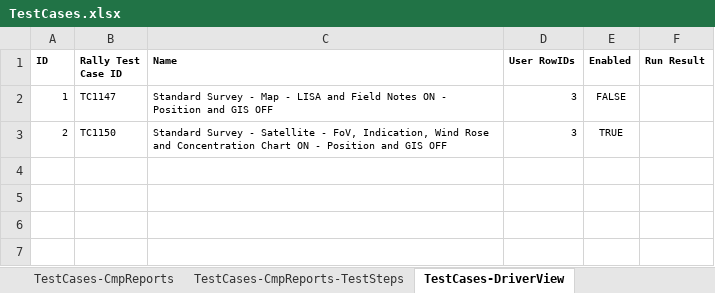
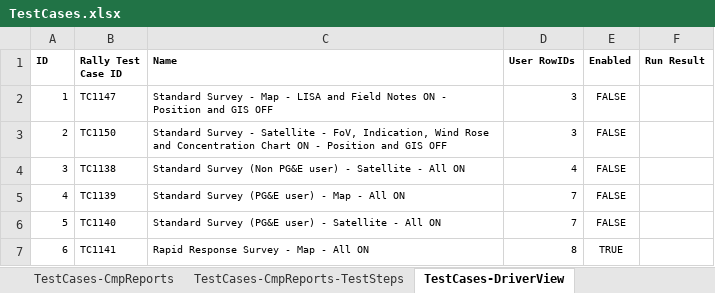
Before and after one commit to SXiang/JUnitWebTest, an Excel workbook: selenium-wd/data/TestCases.xlsx, sheet TestCases-DriverView, drawn as a sheet; values as stored, in another font and other column widths than the file's, no borders; the diff names each change by its address in the sheet, - before the commit and + after, or states it on an @@ line.

Commit message:
US1502 - Added 4 driver view test cases

```diff
--- a/selenium-wd/data/TestCases.xlsx (sheet TestCases-DriverView)
+++ b/selenium-wd/data/TestCases.xlsx (sheet TestCases-DriverView)
-E3 (Enabled): TRUE
+E3 (Enabled): FALSE
+row 4: 3 | TC1138 | Standard Survey (Non PG&E user) - Satellite - All ON | 4 | FALSE
+row 5: 4 | TC1139 | Standard Survey (PG&E user) - Map - All ON | 7 | FALSE
+row 6: 5 | TC1140 | Standard Survey (PG&E user) - Satellite - All ON | 7 | FALSE
+row 7: 6 | TC1141 | Rapid Response Survey - Map - All ON | 8 | TRUE
```
Also changed, not shown: sheet TestCases-DriverView-TestSteps, selenium-wd/data/TestCaseData.xlsx.
